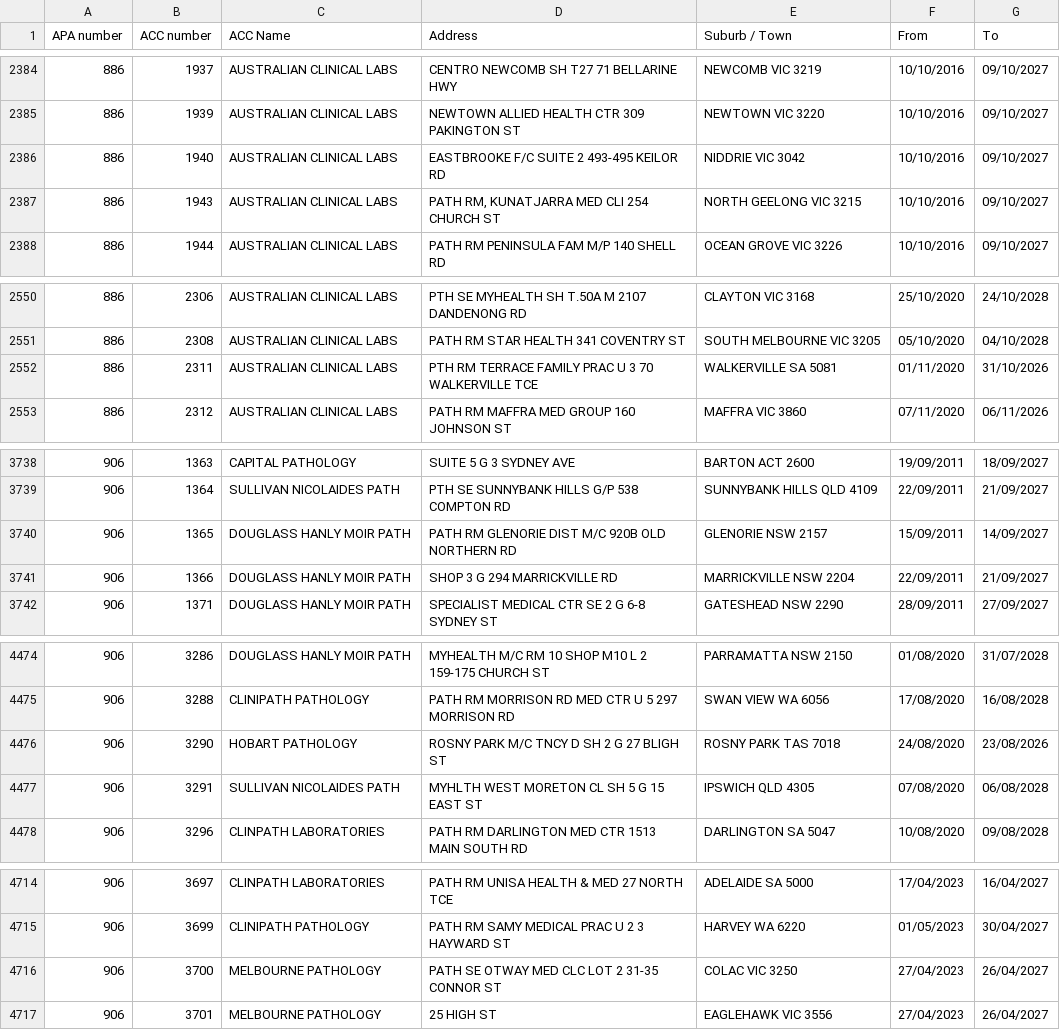
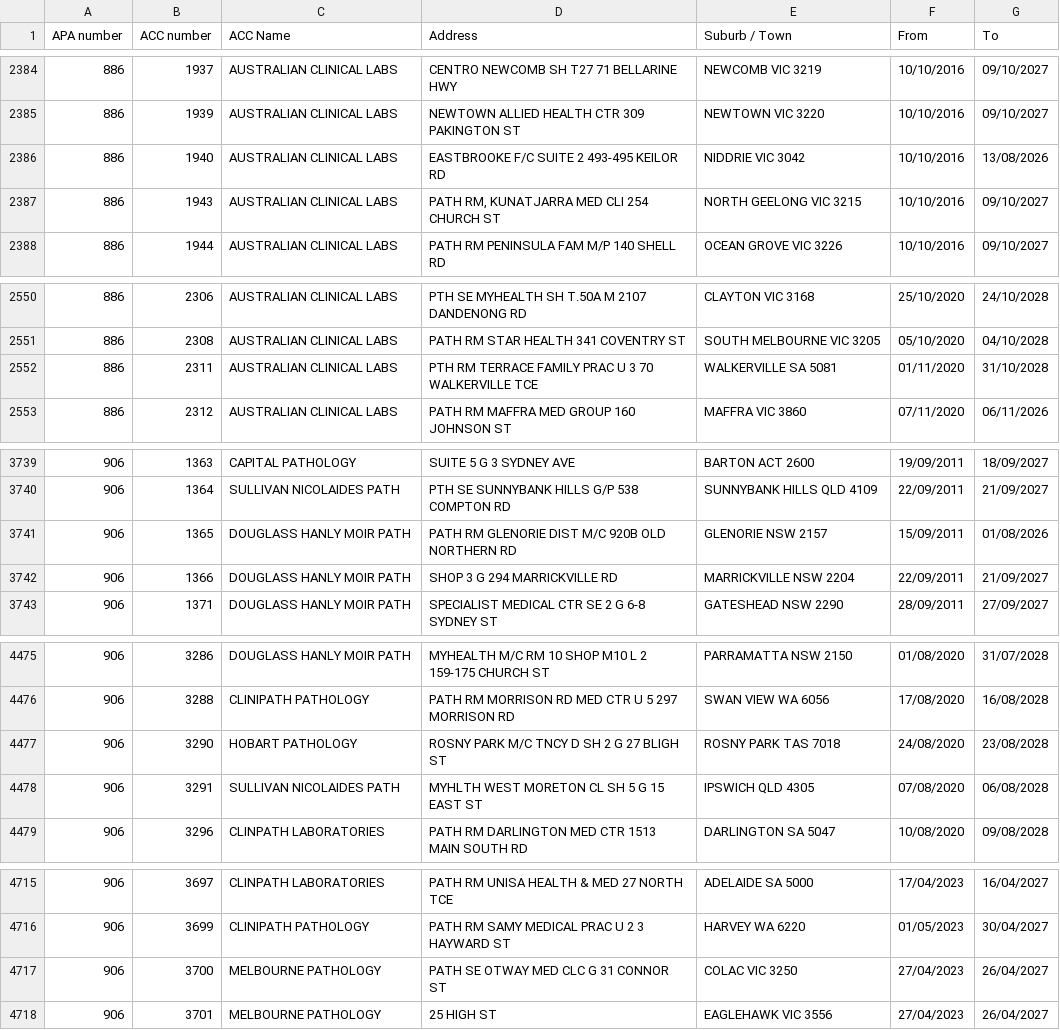
Before and after one commit to nwbort/apcc, a CSV file: apcc_list.csv, drawn as a sheet; only a part is shown, gaps mark what is left out; the diff covers the shown part only.

```diff
--- a/apcc_list.csv
+++ b/apcc_list.csv
@@ -2385,3 +2385,3 @@ APA number,ACC number,ACC Name,Address,Suburb / Town,From,To
 886,1939,AUSTRALIAN CLINICAL LABS,NEWTOWN ALLIED HEALTH CTR 309 PAKINGTON ST,NEWTOWN VIC 3220,10/10/2016,09/10/2027
-886,1940,AUSTRALIAN CLINICAL LABS,EASTBROOKE F/C SUITE 2 493-495 KEILOR RD,NIDDRIE VIC 3042,10/10/2016,09/10/2027
+886,1940,AUSTRALIAN CLINICAL LABS,EASTBROOKE F/C SUITE 2 493-495 KEILOR RD,NIDDRIE VIC 3042,10/10/2016,13/08/2026
 886,1943,AUSTRALIAN CLINICAL LABS,"PATH RM, KUNATJARRA MED CLI 254 CHURCH ST",NORTH GEELONG VIC 3215,10/10/2016,09/10/2027
@@ -2551,3 +2551,3 @@ APA number,ACC number,ACC Name,Address,Suburb / Town,From,To
 886,2308,AUSTRALIAN CLINICAL LABS,PATH RM STAR HEALTH 341 COVENTRY ST,SOUTH MELBOURNE VIC 3205,05/10/2020,04/10/2028
-886,2311,AUSTRALIAN CLINICAL LABS,PTH RM TERRACE FAMILY PRAC U 3 70 WALKERVILLE TCE,WALKERVILLE SA 5081,01/11/2020,31/10/2026
+886,2311,AUSTRALIAN CLINICAL LABS,PTH RM TERRACE FAMILY PRAC U 3 70 WALKERVILLE TCE,WALKERVILLE SA 5081,01/11/2020,31/10/2028
 886,2312,AUSTRALIAN CLINICAL LABS,PATH RM MAFFRA MED GROUP 160 JOHNSON ST,MAFFRA VIC 3860,07/11/2020,06/11/2026
@@ -3739,3 +3740,3 @@ APA number,ACC number,ACC Name,Address,Suburb / Town,From,To
 906,1364,SULLIVAN NICOLAIDES PATH,PTH SE SUNNYBANK HILLS G/P 538 COMPTON RD,SUNNYBANK HILLS QLD 4109,22/09/2011,21/09/2027
-906,1365,DOUGLASS HANLY MOIR PATH,PATH RM GLENORIE DIST M/C 920B OLD NORTHERN RD,GLENORIE NSW 2157,15/09/2011,14/09/2027
+906,1365,DOUGLASS HANLY MOIR PATH,PATH RM GLENORIE DIST M/C 920B OLD NORTHERN RD,GLENORIE NSW 2157,15/09/2011,01/08/2026
 906,1366,DOUGLASS HANLY MOIR PATH,SHOP 3 G 294 MARRICKVILLE RD,MARRICKVILLE NSW 2204,22/09/2011,21/09/2027
@@ -4475,3 +4476,3 @@ APA number,ACC number,ACC Name,Address,Suburb / Town,From,To
 906,3288,CLINIPATH PATHOLOGY,PATH RM MORRISON RD MED CTR U 5 297 MORRISON RD,SWAN VIEW WA 6056,17/08/2020,16/08/2028
-906,3290,HOBART PATHOLOGY,ROSNY PARK M/C TNCY D SH 2 G 27 BLIGH ST,ROSNY PARK TAS 7018,24/08/2020,23/08/2026
+906,3290,HOBART PATHOLOGY,ROSNY PARK M/C TNCY D SH 2 G 27 BLIGH ST,ROSNY PARK TAS 7018,24/08/2020,23/08/2028
 906,3291,SULLIVAN NICOLAIDES PATH,MYHLTH WEST MORETON CL SH 5 G 15 EAST ST,IPSWICH QLD 4305,07/08/2020,06/08/2028
@@ -4715,3 +4716,3 @@ APA number,ACC number,ACC Name,Address,Suburb / Town,From,To
 906,3699,CLINIPATH PATHOLOGY,PATH RM SAMY MEDICAL PRAC U 2 3 HAYWARD ST,HARVEY WA 6220,01/05/2023,30/04/2027
-906,3700,MELBOURNE PATHOLOGY,PATH SE OTWAY MED CLC LOT 2 31-35 CONNOR ST,COLAC VIC 3250,27/04/2023,26/04/2027
+906,3700,MELBOURNE PATHOLOGY,PATH SE OTWAY MED CLC G 31 CONNOR ST,COLAC VIC 3250,27/04/2023,26/04/2027
 906,3701,MELBOURNE PATHOLOGY,25 HIGH ST,EAGLEHAWK VIC 3556,27/04/2023,26/04/2027
```
Also changed, not shown: 1 added row, 6 removed rows and 6 edited cells elsewhere in this file.
